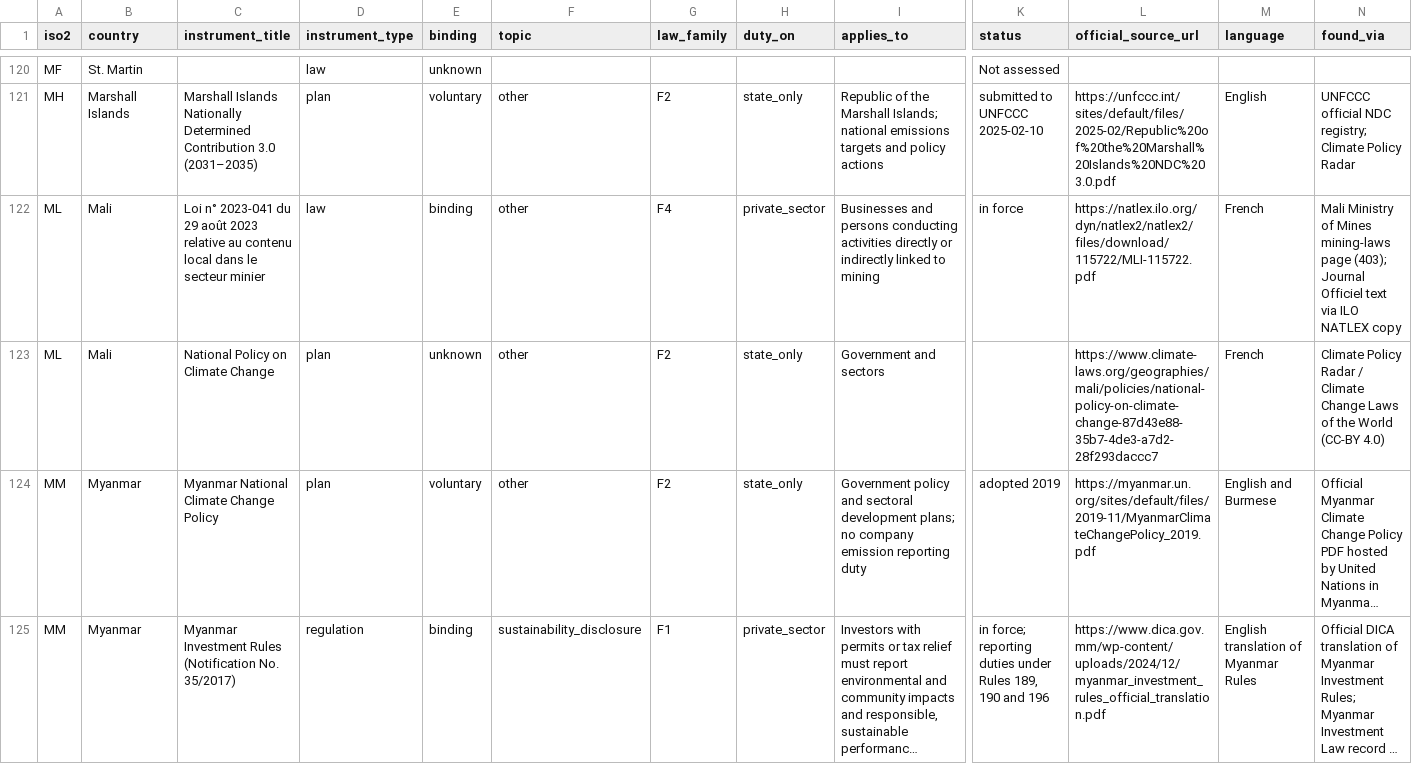
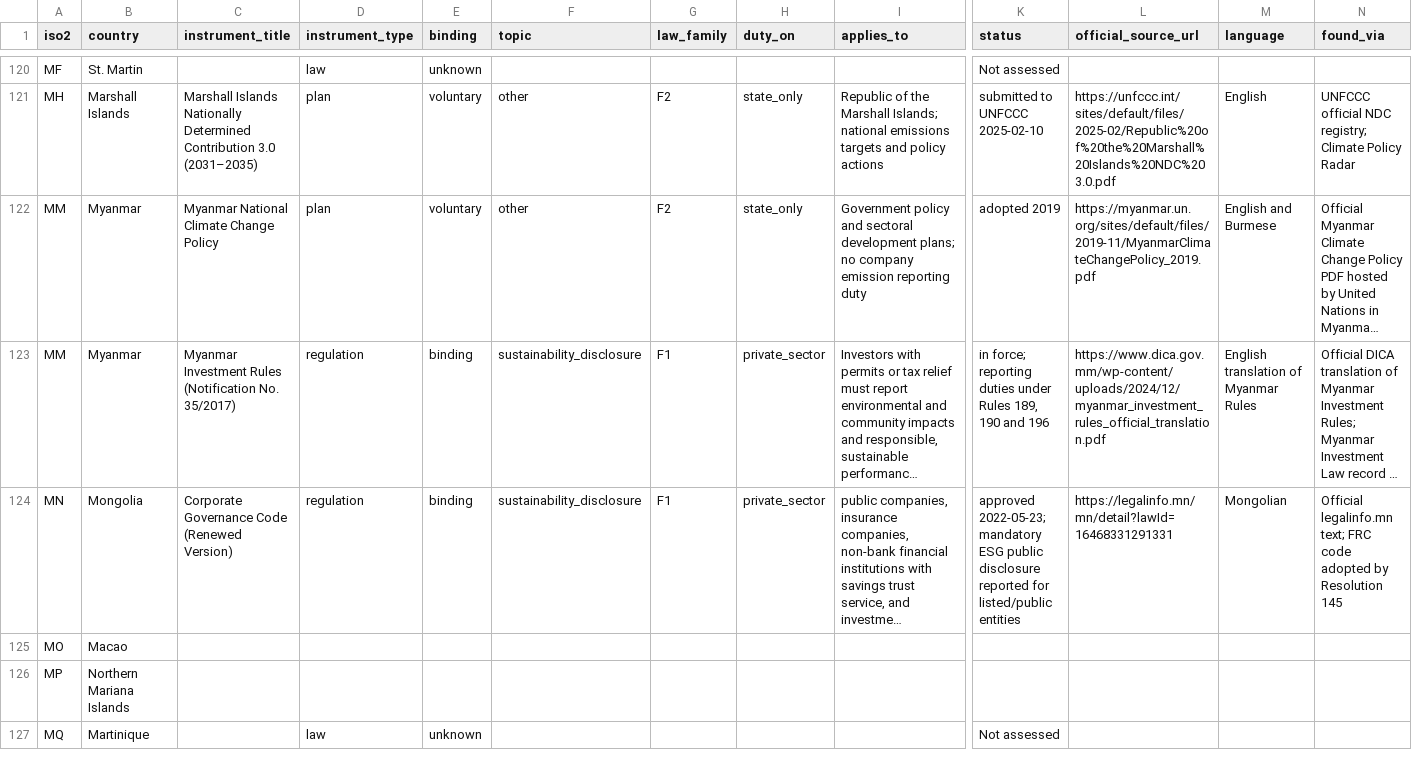
Before and after one commit to GoCarbonTracker-Hq/global-esg-law, a CSV file: register/register.csv, drawn as a sheet; only a part is shown, gaps mark what is left out; the shorter side is filled out with more unchanged rows; long unchanged cells end in …; rows hold the shown columns only; the diff names each change by its address in the sheet, - before the commit and + after, or states it on an @@ line.

```diff
--- a/register/register.csv
+++ b/register/register.csv
-row 122: ML | Mali | Loi n° 2023-041 du 29 août 2023 relative au contenu local dans le secteur minier | law | binding | other | F4 | private_sector | Businesses and persons conducting activities directly or indirectly linked to mining | in force | https://natlex.ilo.org/dyn/natlex2/natlex2/files/download/115722/MLI-115722.pdf | French | Mali Ministry of Mines mining-laws page (403); Journal Officiel text via ILO NATLEX copy
-row 123: ML | Mali | National Policy on Climate Change | plan | unknown | other | F2 | state_only | Government and sectors |  | https://www.climate-laws.org/geographies/mali/policies/national-policy-on-climate-change-87d43e88-35b7-4de3-a7d2-28f293daccc7 | French | Climate Policy Radar / Climate Change Laws of the World (CC-BY 4.0)
```
